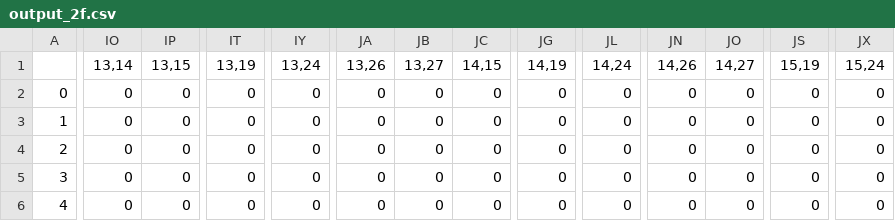
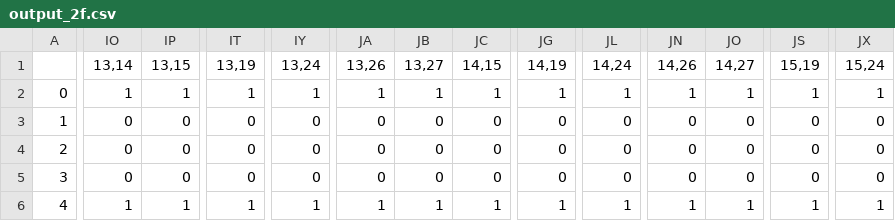
Before and after one commit to edgyfox/p-a-p-e-r-o-n-b-n, a CSV file: outs/output_2f.csv, drawn as a sheet; only a part is shown, gaps mark what is left out; the diff covers the shown part only; the diff names each change by its address in the sheet, - before the commit and + after, or states it on an @@ line.

```diff
--- a/outs/output_2f.csv
+++ b/outs/output_2f.csv
-IO2: 0
+IO2: 1
-IP2: 0
+IP2: 1
-IT2: 0
+IT2: 1
-IY2: 0
+IY2: 1
-JA2: 0
+JA2: 1
-JB2: 0
+JB2: 1
-JC2: 0
+JC2: 1
-JG2: 0
+JG2: 1
-JL2: 0
+JL2: 1
-JN2: 0
+JN2: 1
-JO2: 0
+JO2: 1
-JS2: 0
+JS2: 1
-JX2: 0
+JX2: 1
-IO6: 0
+IO6: 1
-IP6: 0
+IP6: 1
-IT6: 0
+IT6: 1
-IY6: 0
+IY6: 1
-JA6: 0
+JA6: 1
-JB6: 0
+JB6: 1
-JC6: 0
+JC6: 1
-JG6: 0
+JG6: 1
-JL6: 0
+JL6: 1
-JN6: 0
+JN6: 1
-JO6: 0
+JO6: 1
-JS6: 0
+JS6: 1
-JX6: 0
+JX6: 1
```
Also changed, not shown: 174 edited cells elsewhere in this file, outs/output_1f.csv, 11 other files.
